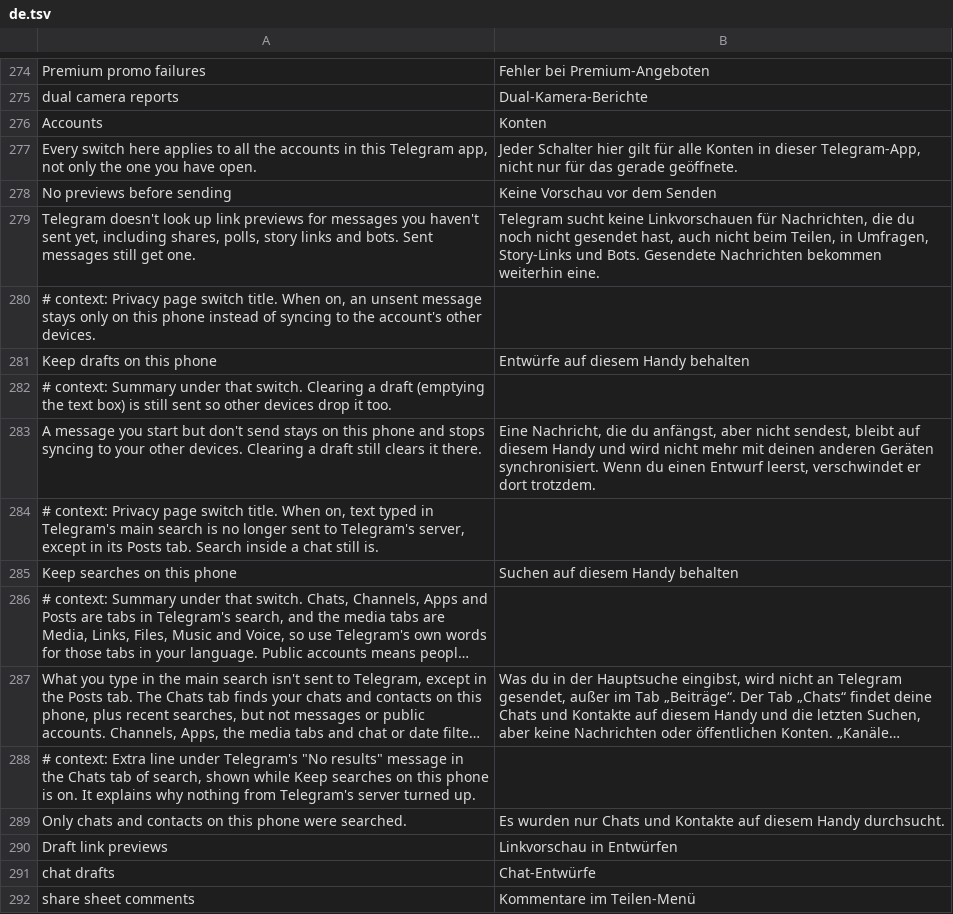
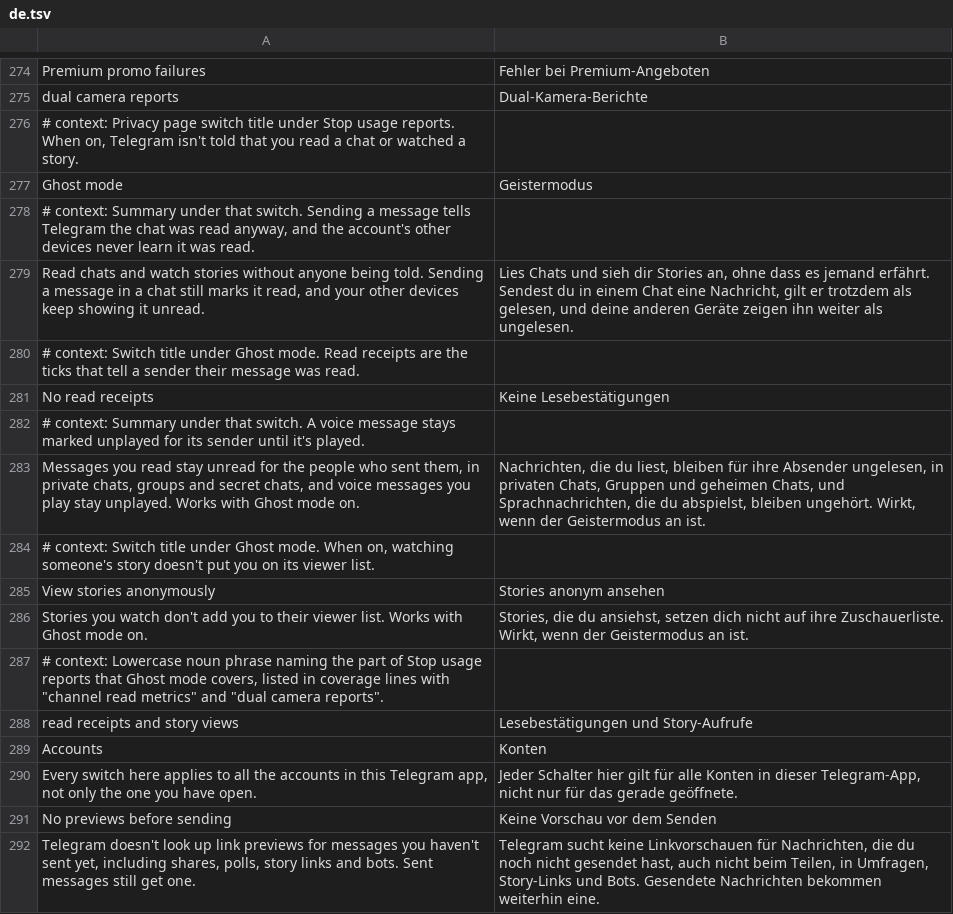
Before and after one commit to SysAdminDoc/HushTelegram, a TSV file: extensions/shared/library/src/main/l10n/de.tsv, drawn as a sheet; only a part is shown, gaps mark what is left out; the shorter side is filled out with more unchanged rows; long unchanged cells end in …; the diff names each change by its address in the sheet, - before the commit and + after, or states it on an @@ line.

```diff
--- a/extensions/shared/library/src/main/l10n/de.tsv
+++ b/extensions/shared/library/src/main/l10n/de.tsv
+row 276: # context: Privacy page switch title under Stop usage reports. When on, Telegram isn't told that you read a chat or watched a story.
+row 277: Ghost mode | Geistermodus
+row 278: # context: Summary under that switch. Sending a message tells Telegram the chat was read anyway, and the account's other devices never learn it was read.
+row 279: Read chats and watch stories without anyone being told. Sending a message in a chat still marks it read, and your other devices keep showing it unread. | Lies Chats und sieh dir Stories an, ohne dass es jemand erfährt. Sendest du in einem Chat eine Nachricht, gilt er trotzdem als gelesen, und deine anderen Geräte zeigen ihn weiter als ungelesen.
+row 280: # context: Switch title under Ghost mode. Read receipts are the ticks that tell a sender their message was read.
+row 281: No read receipts | Keine Lesebestätigungen
+row 282: # context: Summary under that switch. A voice message stays marked unplayed for its sender until it's played.
+row 283: Messages you read stay unread for the people who sent them, in private chats, groups and secret chats, and voice messages you play stay unplayed. Works with Ghost mode on. | Nachrichten, die du liest, bleiben für ihre Absender ungelesen, in privaten Chats, Gruppen und geheimen Chats, und Sprachnachrichten, die du abspielst, bleiben ungehört. Wirkt, wenn der Geistermodus an ist.
+row 284: # context: Switch title under Ghost mode. When on, watching someone's story doesn't put you on its viewer list.
+row 285: View stories anonymously | Stories anonym ansehen
+row 286: Stories you watch don't add you to their viewer list. Works with Ghost mode on. | Stories, die du ansiehst, setzen dich nicht auf ihre Zuschauerliste. Wirkt, wenn der Geistermodus an ist.
+row 287: # context: Lowercase noun phrase naming the part of Stop usage reports that Ghost mode covers, listed in coverage lines with "channel read metrics" and "dual camera reports".
+row 288: read receipts and story views | Lesebestätigungen und Story-Aufrufe
```
Also changed, not shown: extensions/shared/library/src/main/l10n/bg.tsv, extensions/shared/library/src/main/l10n/es.tsv, 26 other files.
